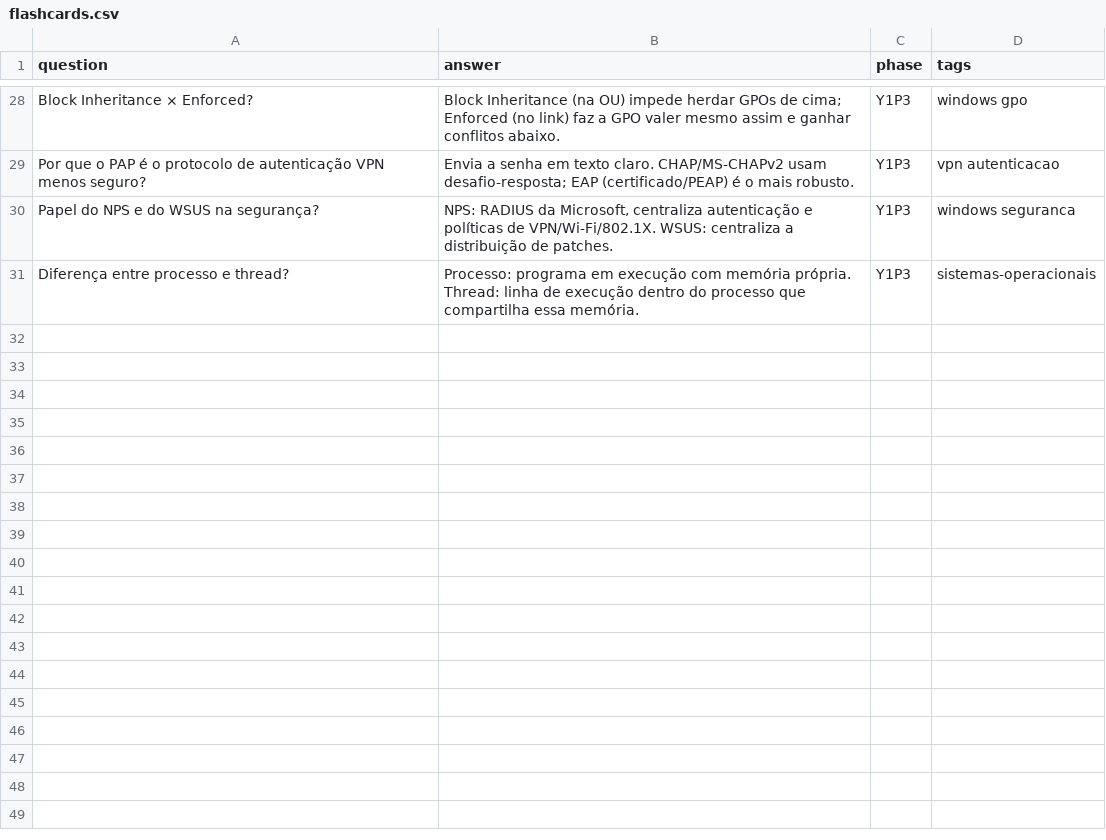
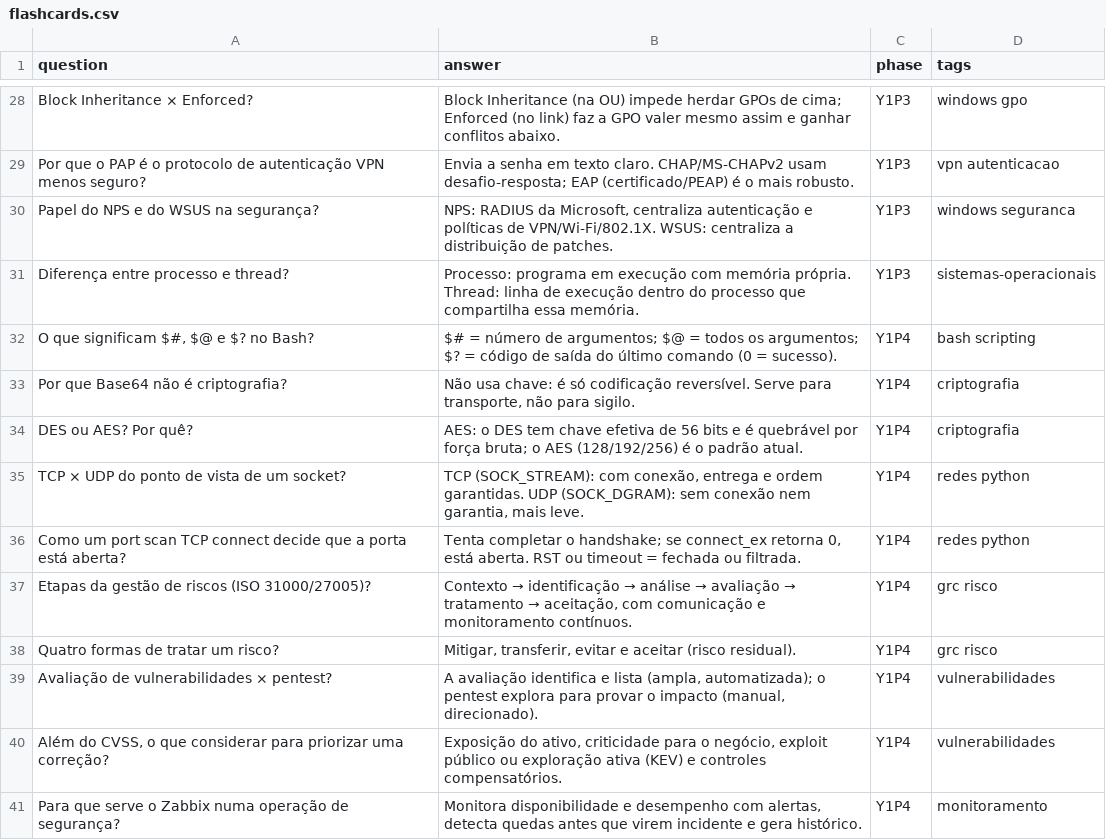
Before and after one commit to LeoneDutra/fiap-cybersecurity-notes, a CSV file: review/flashcards.csv, drawn as a sheet; only a part is shown, gaps mark what is left out.

```diff
--- a/review/flashcards.csv
+++ b/review/flashcards.csv
@@ -31 +31,11 @@ Papel do NPS e do WSUS na segurança?,"NPS: RADIUS da Microsoft, centraliza aute
 Diferença entre processo e thread?,Processo: programa em execução com memória própria. Thread: linha de execução dentro do processo que compartilha essa memória.,Y1P3,sistemas-operacionais
+"O que significam $#, $@ e $? no Bash?",$# = número de argumentos; $@ = todos os argumentos; $? = código de saída do último comando (0 = sucesso).,Y1P4,bash scripting
+Por que Base64 não é criptografia?,"Não usa chave: é só codificação reversível. Serve para transporte, não para sigilo.",Y1P4,criptografia
+DES ou AES? Por quê?,AES: o DES tem chave efetiva de 56 bits e é quebrável por força bruta; o AES (128/192/256) é o padrão atual.,Y1P4,criptografia
+TCP × UDP do ponto de vista de um socket?,"TCP (SOCK_STREAM): com conexão, entrega e ordem garantidas. UDP (SOCK_DGRAM): sem conexão nem garantia, mais leve.",Y1P4,redes python
+Como um port scan TCP connect decide que a porta está aberta?,"Tenta completar o handshake; se connect_ex retorna 0, está aberta. RST ou timeout = fechada ou filtrada.",Y1P4,redes python
+Etapas da gestão de riscos (ISO 31000/27005)?,"Contexto → identificação → análise → avaliação → tratamento → aceitação, com comunicação e monitoramento contínuos.",Y1P4,grc risco
+Quatro formas de tratar um risco?,"Mitigar, transferir, evitar e aceitar (risco residual).",Y1P4,grc risco
+Avaliação de vulnerabilidades × pentest?,"A avaliação identifica e lista (ampla, automatizada); o pentest explora para provar o impacto (manual, direcionado).",Y1P4,vulnerabilidades
+"Além do CVSS, o que considerar para priorizar uma correção?","Exposição do ativo, criticidade para o negócio, exploit público ou exploração ativa (KEV) e controles compensatórios.",Y1P4,vulnerabilidades
+Para que serve o Zabbix numa operação de segurança?,"Monitora disponibilidade e desempenho com alertas, detecta quedas antes que virem incidente e gera histórico.",Y1P4,monitoramento
```
Also changed, not shown: 4 other files.
